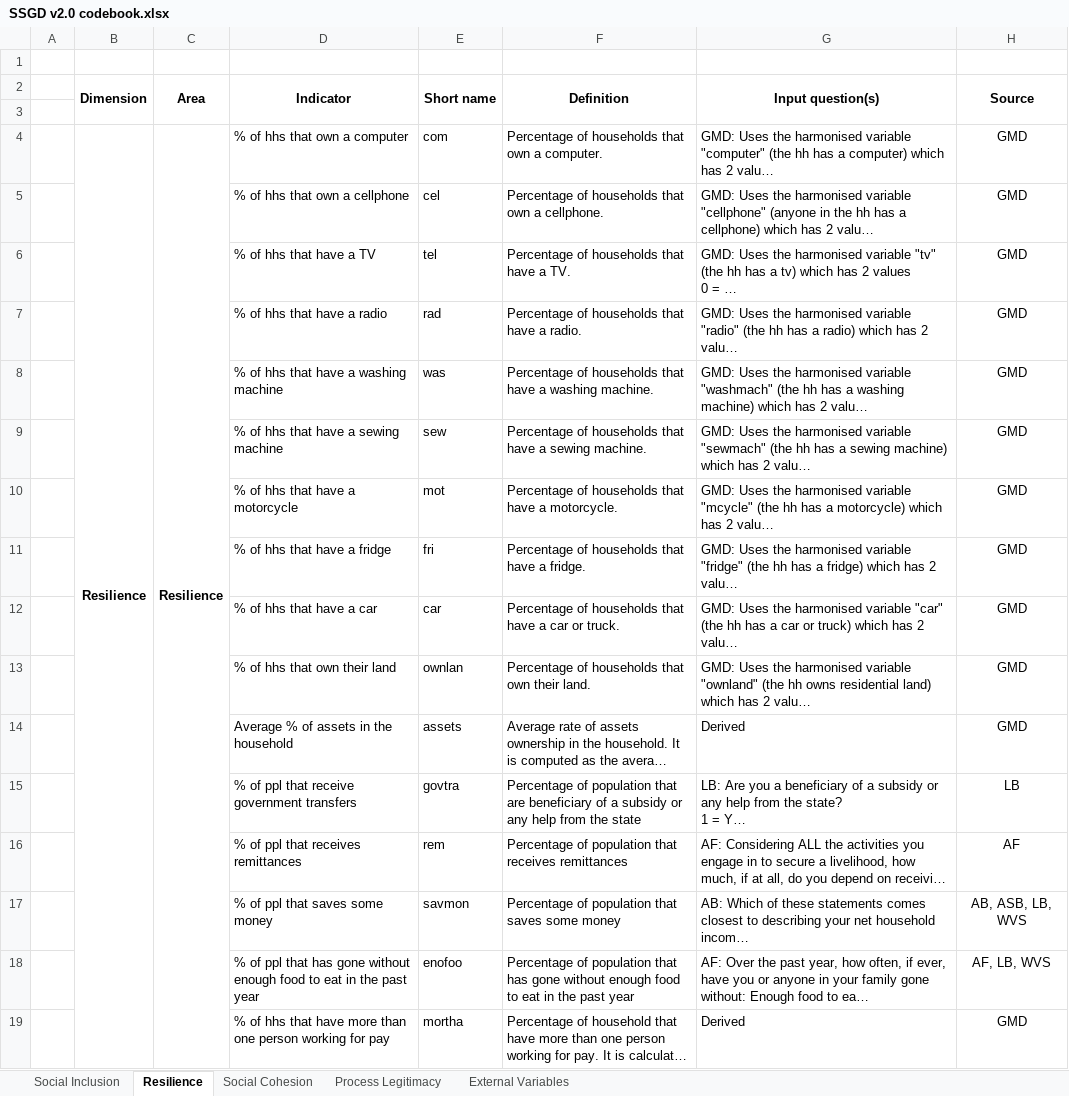
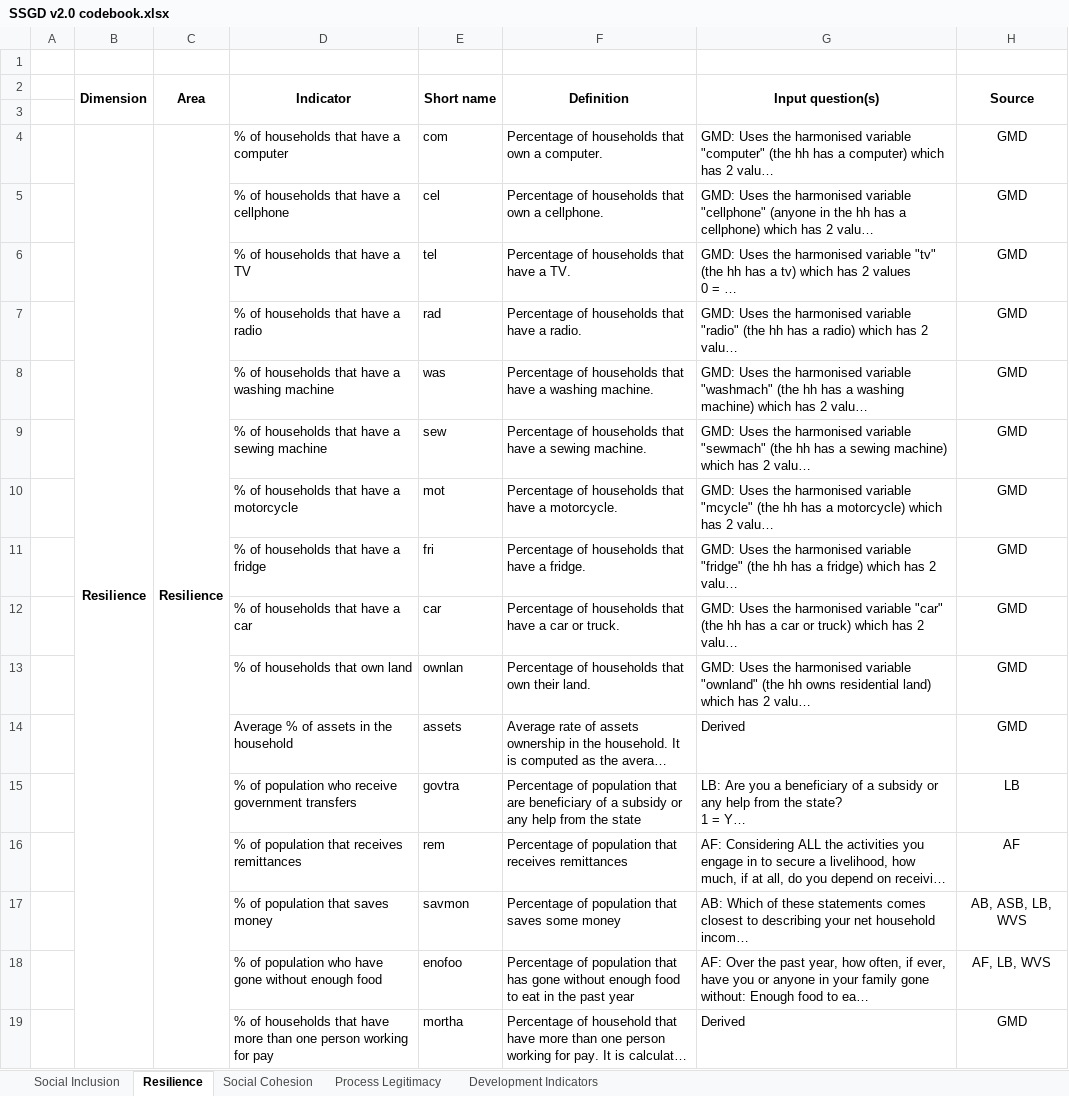
Before and after one commit to Paola-Ballon/Social-Sustainability-Global-Database-v2.0, an Excel workbook: documentation/SSGD v2.0 codebook.xlsx, sheet Resilience, drawn as a sheet; long unchanged cells end in …; values as stored, in another font and other column widths than the file's, no borders; the diff names each change by its address in the sheet, - before the commit and + after, or states it on an @@ line.

```diff
--- a/documentation/SSGD v2.0 codebook.xlsx (sheet Resilience)
+++ b/documentation/SSGD v2.0 codebook.xlsx (sheet Resilience)
-sheet tab: External Variables
+sheet tab: Development Indicators
-D4 (Indicator): % of hhs that own a computer
+D4 (Indicator): % of households that have a computer
-D5 (Indicator): % of hhs that own a cellphone
+D5 (Indicator): % of households that have a cellphone
-D6 (Indicator): % of hhs that have a TV
+D6 (Indicator): % of households that have a TV
-D7 (Indicator): % of hhs that have a radio
+D7 (Indicator): % of households that have a radio
-D8 (Indicator): % of hhs that have a washing machine
+D8 (Indicator): % of households that have a washing machine
-D9 (Indicator): % of hhs that have a sewing machine
+D9 (Indicator): % of households that have a sewing machine
-D10 (Indicator): % of hhs that have a motorcycle
+D10 (Indicator): % of households that have a motorcycle
-D11 (Indicator): % of hhs that have a fridge
+D11 (Indicator): % of households that have a fridge
-D12 (Indicator): % of hhs that have a car
+D12 (Indicator): % of households that have a car
-D13 (Indicator): % of hhs that own their land
+D13 (Indicator): % of households that own land
-D15 (Indicator): % of ppl that receive government transfers
+D15 (Indicator): % of population who receive government transfers
-D16 (Indicator): % of ppl that receives remittances
+D16 (Indicator): % of population that receives remittances
-D17 (Indicator): % of ppl that saves some money
+D17 (Indicator): % of population that saves money
-D18 (Indicator): % of ppl that has gone without enough food to eat in the past year
+D18 (Indicator): % of population who have gone without enough food
-D19 (Indicator): % of hhs that have…
+D19 (Indicator): % of households that have…
```
Also changed, not shown: sheet Development Indicators, sheet Social Cohesion, sheet Social Inclusion, sheet Process Legitimacy, documentation/supplementary_material_SSGD_v2.0.xlsx, support files/SSGD indicators metadata.xlsx, 3 other files.
